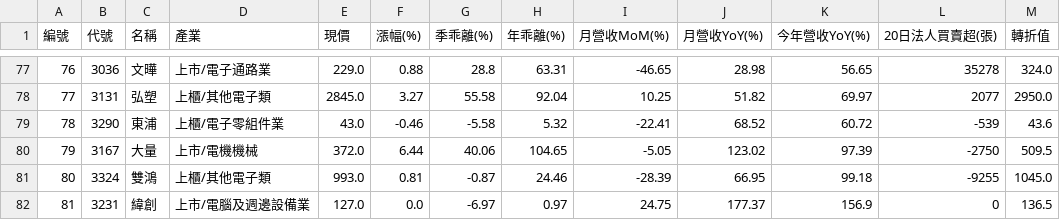
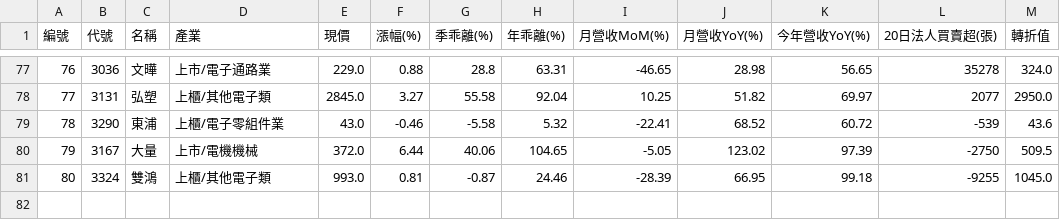
Before and after one commit to chiachan0108/quantum-scanner-web, a CSV file: daily_result.csv, drawn as a sheet; only a part is shown, gaps mark what is left out; the diff names each change by its address in the sheet, - before the commit and + after, or states it on an @@ line.

```diff
--- a/daily_result.csv
+++ b/daily_result.csv
-row 82: 81 | 3231 | 緯創 | 上市/電腦及週邊設備業 | 127.0 | 0.0 | -6.97 | 0.97 | 24.75 | 177.37 | 156.9 | 0 | 136.5
```
